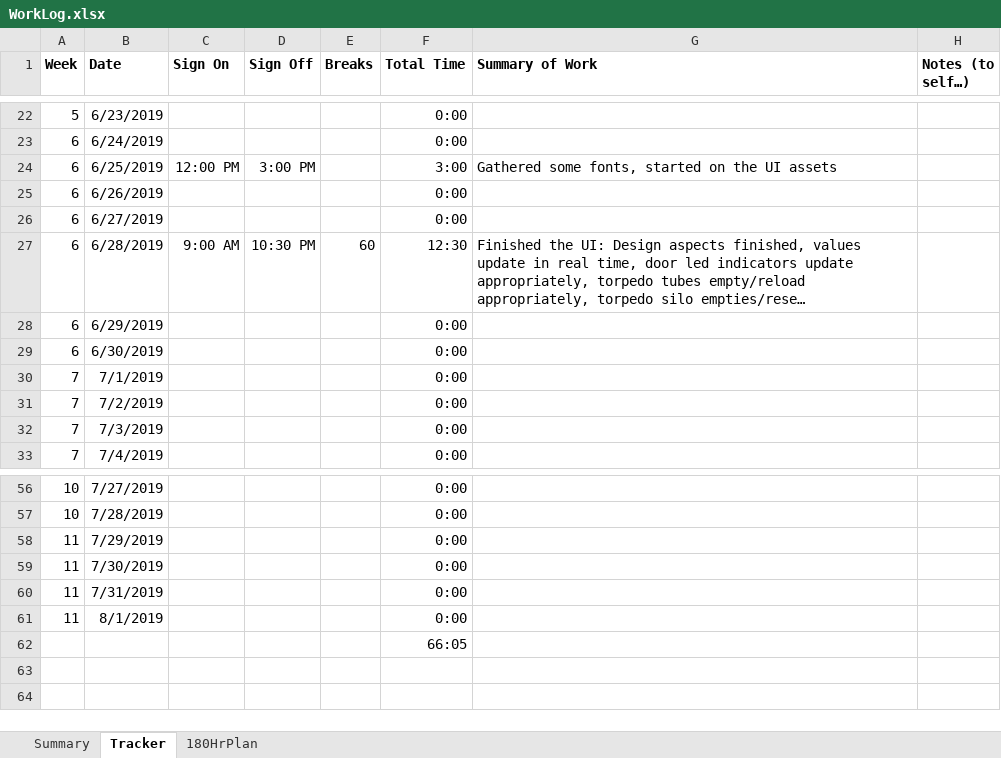
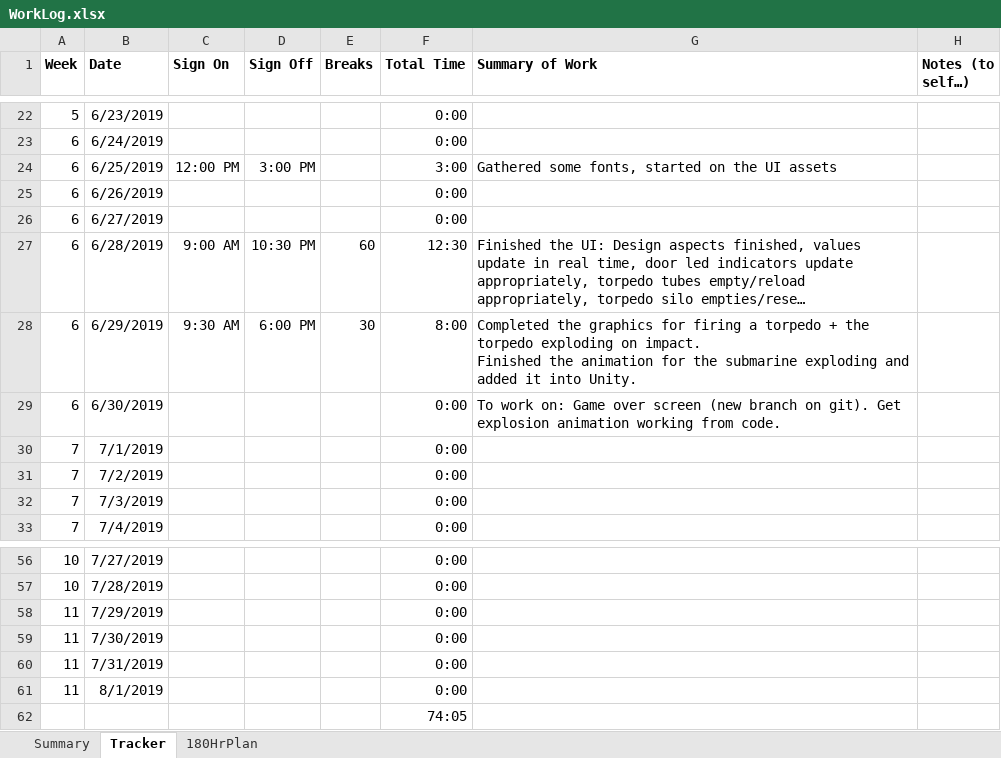
Before and after one commit to bmgamedev/SparkSub, an Excel workbook: WorkLog.xlsx, sheet Tracker, drawn as a sheet; only a part is shown, gaps mark what is left out; long unchanged cells end in …; values as stored, in another font and other column widths than the file's, no borders; conditional formats not drawn; ↵ is a line break in a cell; the diff names each change by its address in the sheet, - before the commit and + after, or states it on an @@ line.

Commit message:
Sub exploding animation finished and added to unity. Not working in code yet

```diff
--- a/WorkLog.xlsx (sheet Tracker)
+++ b/WorkLog.xlsx (sheet Tracker)
-C28 (Sign On): (empty)
+C28 (Sign On): 9:30 AM
-D28 (Sign Off): (empty)
+D28 (Sign Off): 6:00 PM
-E28 (Breaks): (empty)
+E28 (Breaks): 30
-F28 (Total Time): 0:00
+F28 (Total Time): 8:00
-G28 (Summary of Work): (empty)
+G28 (Summary of Work): Completed the graphics for firing a torpedo + the torpedo exploding on impact. ↵ Finished the animation for the submarine exploding and added it into Unity.
-G29 (Summary of Work): (empty)
+G29 (Summary of Work): To work on: Game over screen (new branch on git). Get explosion animation working from code.
-F62 (Total Time): 66:05
+F62 (Total Time): 74:05
```
Also changed, not shown: sheet Summary, charts or pictures, 9 other files.
